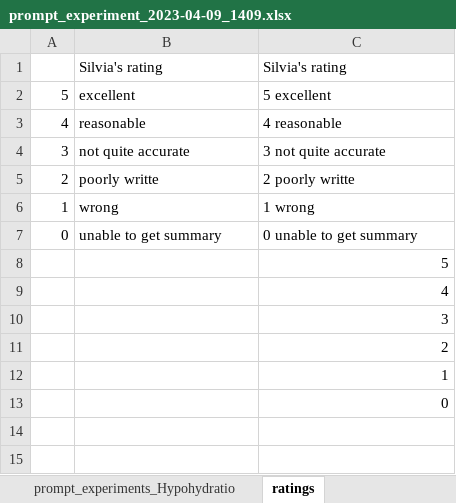
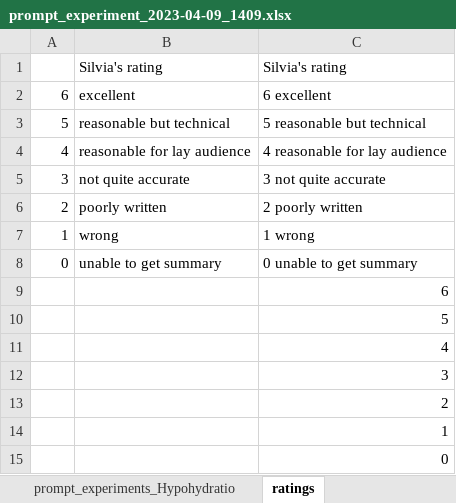
Before and after one commit to GinkgoHealth/content-summarization, an Excel workbook: output/prompt_experiment_2023-04-09_1409.xlsx, sheet ratings, drawn as a sheet; values as stored, in another font and other column widths than the file's, no borders; removed rows and columns are numbered as before the commit, all else as after; the diff names each change by its address in the sheet, - before the commit and + after, or states it on an @@ line.

```diff
--- a/output/prompt_experiment_2023-04-09_1409.xlsx (sheet ratings)
+++ b/output/prompt_experiment_2023-04-09_1409.xlsx (sheet ratings)
-A2: 5
+A2: 6
-C2: 5 excellent
+C2: 6 excellent
-row 3: 4 | reasonable | 4 reasonable
+row 3: 5 | reasonable but technical | 5 reasonable but technical
+row 4: 4 | reasonable for lay audience | 4 reasonable for lay audience
-B6: poorly writte
+B6: poorly written
-C6: 2 poorly writte
+C6: 2 poorly written
+row 9:  |  | 6
```
Also changed, not shown: sheet prompt_experiments_Hypohydratio, formulas that keep their value.
